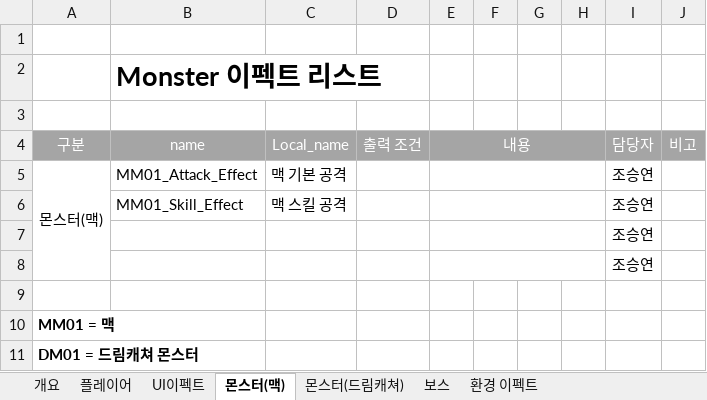
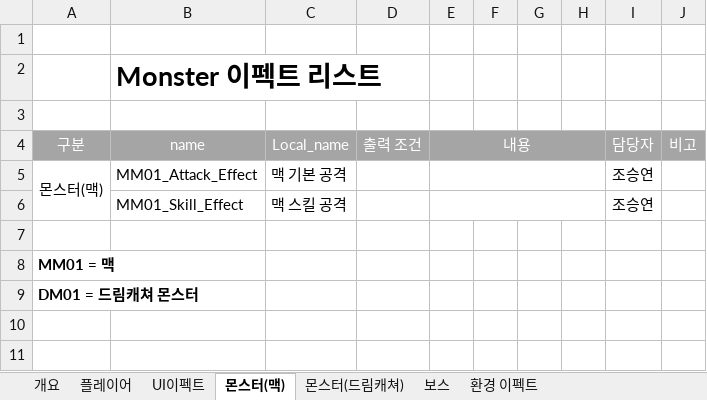
Before and after one commit to lalyns/MondayClass, an Excel workbook: Document/리스트/이펙트 리스트.xlsx, sheet 몬스터(맥), drawn as a sheet; values as stored, in another font and other column widths than the file's, no borders; the diff names each change by its address in the sheet, - before the commit and + after, or states it on an @@ line.

```diff
--- a/Document/리스트/이펙트 리스트.xlsx (sheet 몬스터(맥))
+++ b/Document/리스트/이펙트 리스트.xlsx (sheet 몬스터(맥))
-row 7:  |  |  |  |  |  |  |  | 조승연
-row 8:  |  |  |  |  |  |  |  | 조승연
```
Also changed, not shown: sheet 보스, sheet 개요, Document/리스트/애니 리스트_강일구.xlsx, Document/시스템 기획서/DC_회피_강일구.xlsx.
